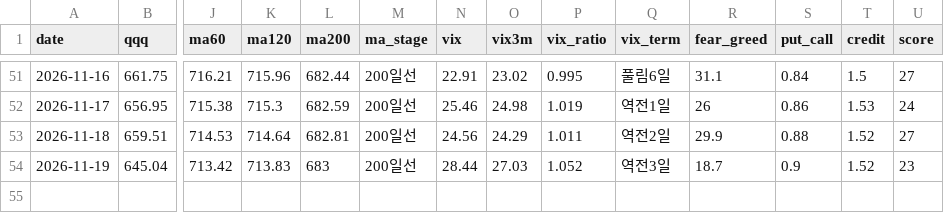
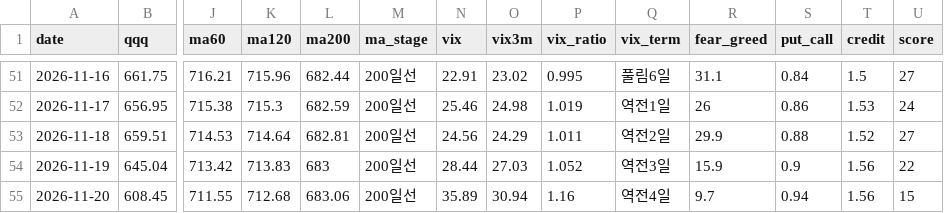
Before and after one commit to omoite74/leverage-briefin, a CSV file: records/market-daily.csv, drawn as a sheet; only a part is shown, gaps mark what is left out; rows hold the shown columns only; the diff names each change by its address in the sheet, - before the commit and + after, or states it on an @@ line.

```diff
--- a/records/market-daily.csv
+++ b/records/market-daily.csv
-R54 (fear_greed): 18.7
+R54 (fear_greed): 15.9
-T54 (credit): 1.52
+T54 (credit): 1.56
-U54 (score): 23
+U54 (score): 22
+row 55: 2026-11-20 | 608.45 | 711.55 | 712.68 | 683.06 | 200일선 | 35.89 | 30.94 | 1.16 | 역전4일 | 9.7 | 0.94 | 1.56 | 15
```
Also changed, not shown: 2 other files.
